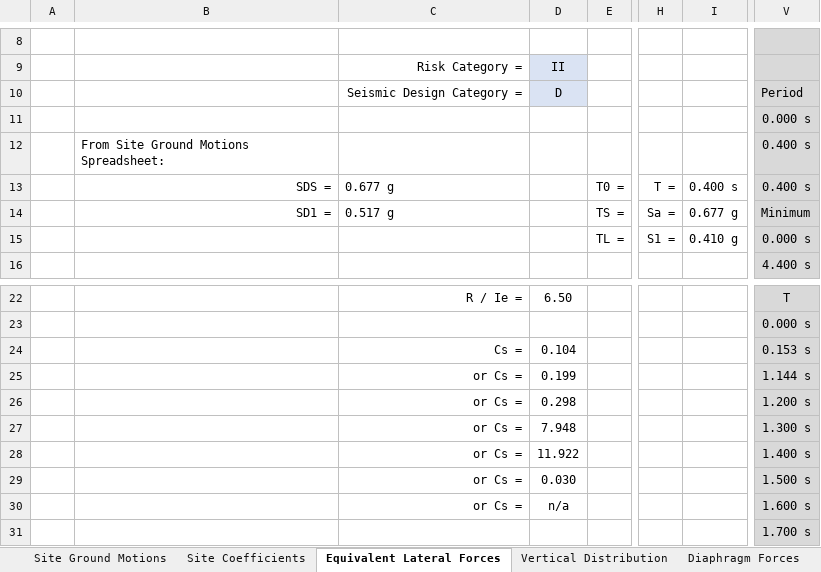
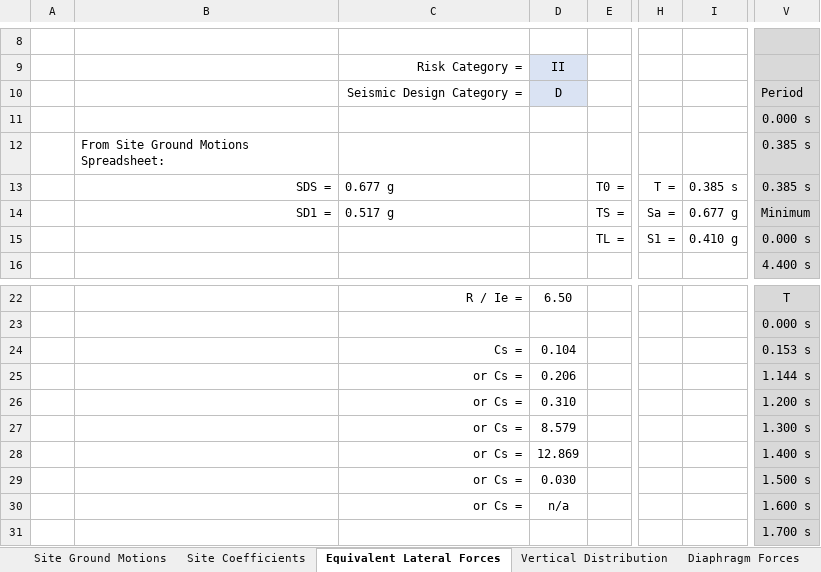
Before and after one commit to kpff-andy-sazima/Beaverton-Creek, an Excel workbook: ASCE 7-16 Seismic Forces-v2.2.xlsx, sheet Equivalent Lateral Forces, drawn as a sheet; only a part is shown, gaps mark what is left out; values as stored, in another font and other column widths than the file's, no borders; charts and pictures not drawn; the diff names each change by its address in the sheet, - before the commit and + after, or states it on an @@ line.

```diff
--- a/ASCE 7-16 Seismic Forces-v2.2.xlsx (sheet Equivalent Lateral Forces)
+++ b/ASCE 7-16 Seismic Forces-v2.2.xlsx (sheet Equivalent Lateral Forces)
-V12:V13: 0.400 s
+V12:V13: 0.385 s
-I13: 0.400 s
+I13: 0.385 s
-D25: 0.199
+D25: 0.206
-D26: 0.298
+D26: 0.310
-D27: 7.948
+D27: 8.579
-D28: 11.922
+D28: 12.869
```
Also changed, not shown: sheet Diaphragm Forces, sheet Vertical Distribution, sheet Site Ground Motions, charts or pictures.
